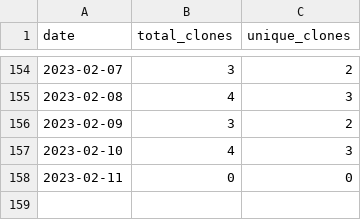
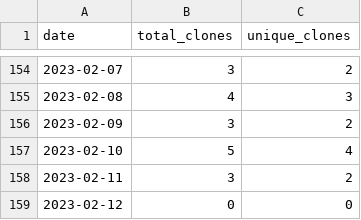
Before and after one commit to MatthewBentz/Comp3350, a CSV file: .traffic/clones.csv, drawn as a sheet; only a part is shown, gaps mark what is left out.

Commit message:
Updating repository traffic graph

```diff
--- a/.traffic/clones.csv
+++ b/.traffic/clones.csv
@@ -156,3 +156,4 @@ date,total_clones,unique_clones
 2023-02-09,3,2
-2023-02-10,4,3
-2023-02-11,0,0
+2023-02-10,5,4
+2023-02-11,3,2
+2023-02-12,0,0
```
Also changed, not shown: .traffic/views.csv, 3 other files.
